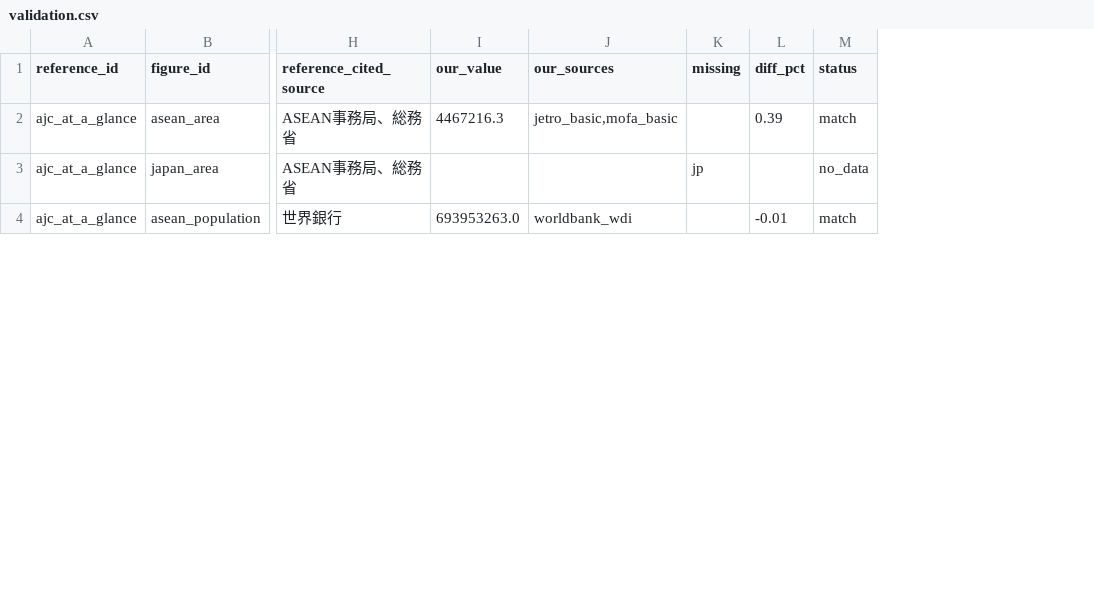
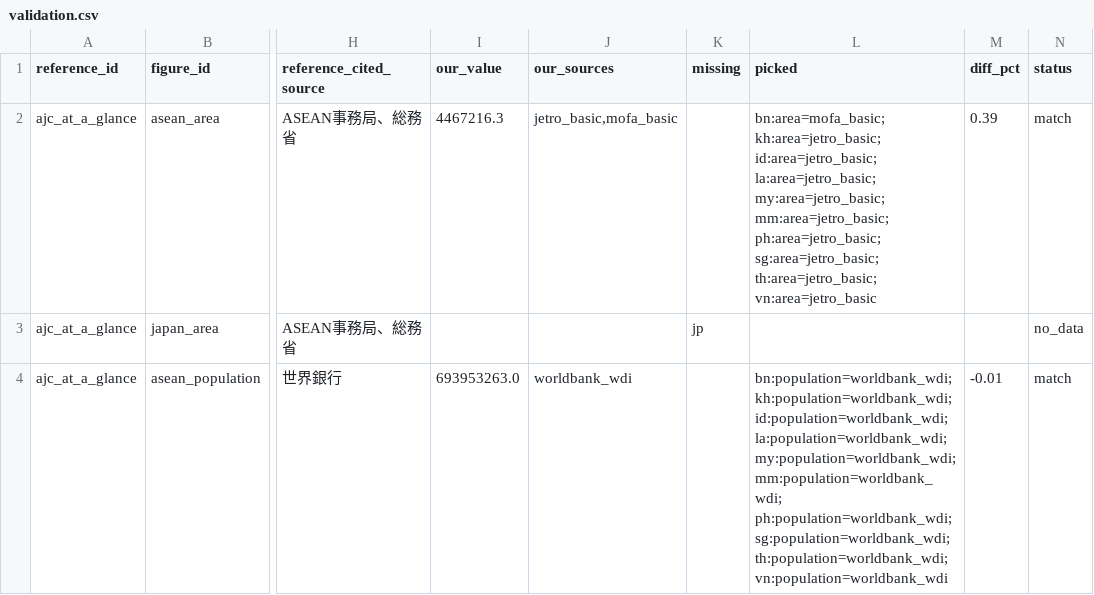
Before and after one commit to aohaus/sea, a CSV file: basic/data/validation.csv, drawn as a sheet; only a part is shown, gaps mark what is left out; the diff covers the shown part only; the diff names each change by its address in the sheet, - before the commit and + after, or states it on an @@ line.

```diff
--- a/basic/data/validation.csv
+++ b/basic/data/validation.csv
+column L (picked), rows 2-4: bn:area=mofa_basic; kh:area=jetro_basic; id:area=jetro_basic; la:area=jetro_basic; my:area=jetro_basic; mm:area=jetro_basic; ph:area=jetro_basic; sg:area=jetro_basic; th:area=jetro_basic; vn:area=jetro_basic |  | bn:population=worldbank_wdi; kh:population=worldbank_wdi; id:population=worldbank_wdi; la:population=worldbank_wdi; my:population=worldbank_wdi; mm:population=worldbank_wdi; ph:population=worldbank_wdi; sg:population=worldbank_wdi; th:population=worldbank_wdi; vn:population=worldbank_wdi
```
Also changed, not shown: 1 edited cell elsewhere in this file, 5 other files.
